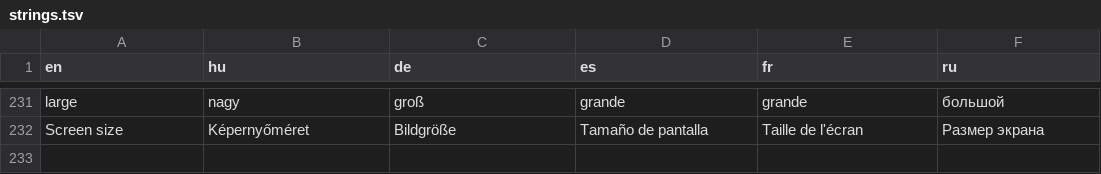
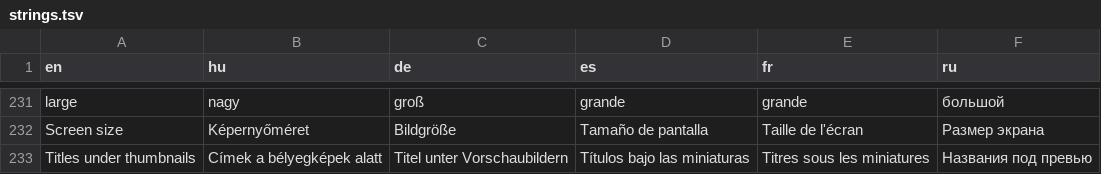
Before and after one commit to danzig666/ytnative, a TSV file: crates/app/i18n/strings.tsv, drawn as a sheet; only a part is shown, gaps mark what is left out.

```diff
--- a/crates/app/i18n/strings.tsv
+++ b/crates/app/i18n/strings.tsv
@@ -232 +232,2 @@ large	nagy	groß	grande	grande	большой
 Screen size	Képernyőméret	Bildgröße	Tamaño de pantalla	Taille de l'écran	Размер экрана
+Titles under thumbnails	Címek a bélyegképek alatt	Titel unter Vorschaubildern	Títulos bajo las miniaturas	Titres sous les miniatures	Названия под превью
```
Also changed, not shown: 7 other files.
